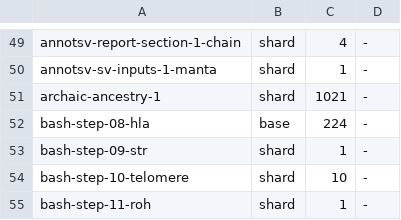
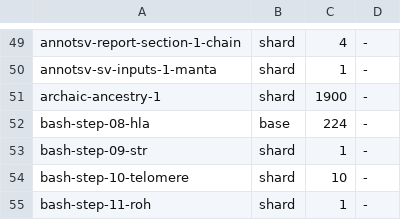
Before and after one commit to GeiserX/Personal-Genome-Pipeline, a TSV file: scripts/ci/e2e-case-times.tsv, drawn as a sheet; only a part is shown, gaps mark what is left out.

Commit message:
fix(archaic): bring the Neanderthal share on HG002 in line with the published figure for the same method
Step 43 built its table from every site that lifted to GRCh38, so IBDmix
scored positions the archaic genomes cannot be read at. On HG002 that gave
115.2 Mb of Neanderthal sequence, about twice the published figure for the
same method and cutoffs.

The table now applies the masks the method's authors apply: each archaic
genome is read only inside its own MPI-EVA FilterBed (new --mask option of
archaic_report.py table, a site outside it is unknown for that genome), and
a row outside the 1000 Genomes GRCh38 strict mask is dropped. setup.sh
downloads both, each pinned by sha256, and the data version moves to
snpad2016-1kgp3-v2.

The e2e case builds the whole of chr22 instead of a 10 Mb slice and checks
HG002's chr22 Neanderthal total against Chen et al.'s own released calls
for 497 Europeans, plus that no table row falls outside the strict mask.

```diff
--- a/scripts/ci/e2e-case-times.tsv
+++ b/scripts/ci/e2e-case-times.tsv
@@ -50,3 +50,3 @@ annotsv-report-section-1-chain	shard	4	-
 annotsv-sv-inputs-1-manta	shard	1	-
-archaic-ancestry-1	shard	1021	-
+archaic-ancestry-1	shard	1900	-
 bash-step-08-hla	base	224	-
```
Also changed, not shown: 7 other files.
